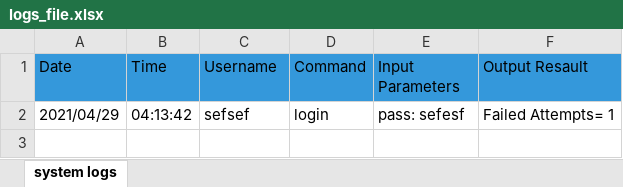
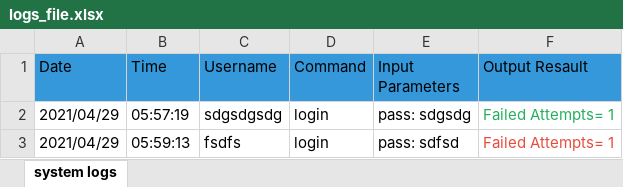
Before and after one commit to mjavadtatari/mini-os-project, an Excel workbook: root/administrator/logs_file.xlsx, sheet system logs, drawn as a sheet; values as stored, in another font and other column widths than the file's, no borders; addresses are those after the commit; the diff names each change by its address in the sheet, - before the commit and + after, or states it on an @@ line.

```diff
--- a/root/administrator/logs_file.xlsx (sheet system logs)
+++ b/root/administrator/logs_file.xlsx (sheet system logs)
+row 2: 2021/04/29 | 05:57:19 | sdgsdgsdg | login | pass: sdgsdg | Failed Attempts= 1
-B3 (Time): 04:13:42
+B3 (Time): 05:59:13
-C3 (Username): sefsef
+C3 (Username): fsdfs
-E3 (Input Parameters): pass: sefesf
+E3 (Input Parameters): pass: sdfsd
-F3 text colour: black
+F3 text colour: #E74C3C
```
Also changed, not shown: Users.xlsx, 2 other files.
